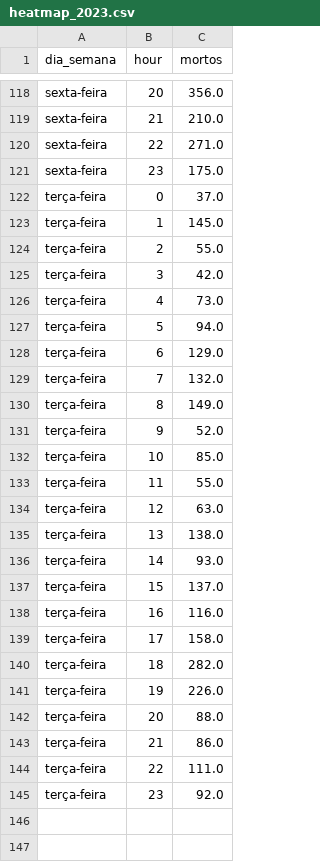
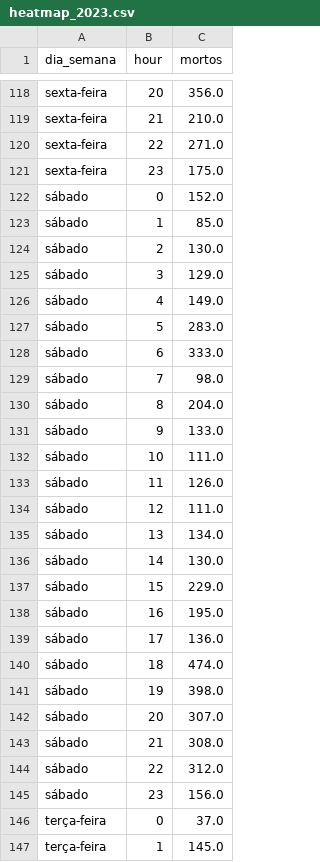
Before and after one commit to alvarofrancomartins/alvarofrancomartins.github.io, a CSV file: content/post/acidentes-transito/data/heatmap_2023.csv, drawn as a sheet; only a part is shown, gaps mark what is left out; the shorter side is filled out with more unchanged rows; the diff names each change by its address in the sheet, - before the commit and + after, or states it on an @@ line.

```diff
--- a/content/post/acidentes-transito/data/heatmap_2023.csv
+++ b/content/post/acidentes-transito/data/heatmap_2023.csv
+row 122: sábado | 0 | 152.0
+row 123: sábado | 1 | 85.0
+row 124: sábado | 2 | 130.0
+row 125: sábado | 3 | 129.0
+row 126: sábado | 4 | 149.0
+row 127: sábado | 5 | 283.0
+row 128: sábado | 6 | 333.0
+row 129: sábado | 7 | 98.0
+row 130: sábado | 8 | 204.0
+row 131: sábado | 9 | 133.0
+row 132: sábado | 10 | 111.0
+row 133: sábado | 11 | 126.0
+row 134: sábado | 12 | 111.0
+row 135: sábado | 13 | 134.0
+row 136: sábado | 14 | 130.0
+row 137: sábado | 15 | 229.0
+row 138: sábado | 16 | 195.0
+row 139: sábado | 17 | 136.0
+row 140: sábado | 18 | 474.0
+row 141: sábado | 19 | 398.0
+row 142: sábado | 20 | 307.0
+row 143: sábado | 21 | 308.0
+row 144: sábado | 22 | 312.0
+row 145: sábado | 23 | 156.0
```
Also changed, not shown: content/post/acidentes-transito/data/heatmap_2022.csv, content/post/acidentes-transito/data/heatmap_2024.csv, 36 other files.
